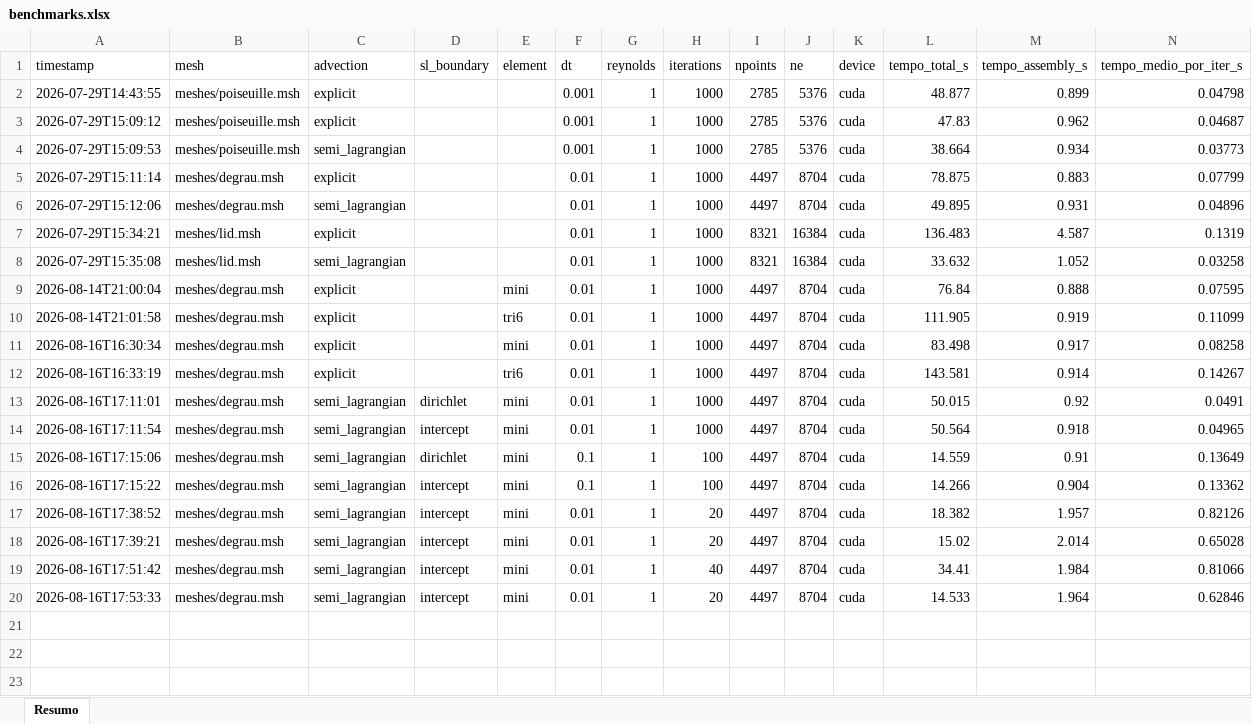
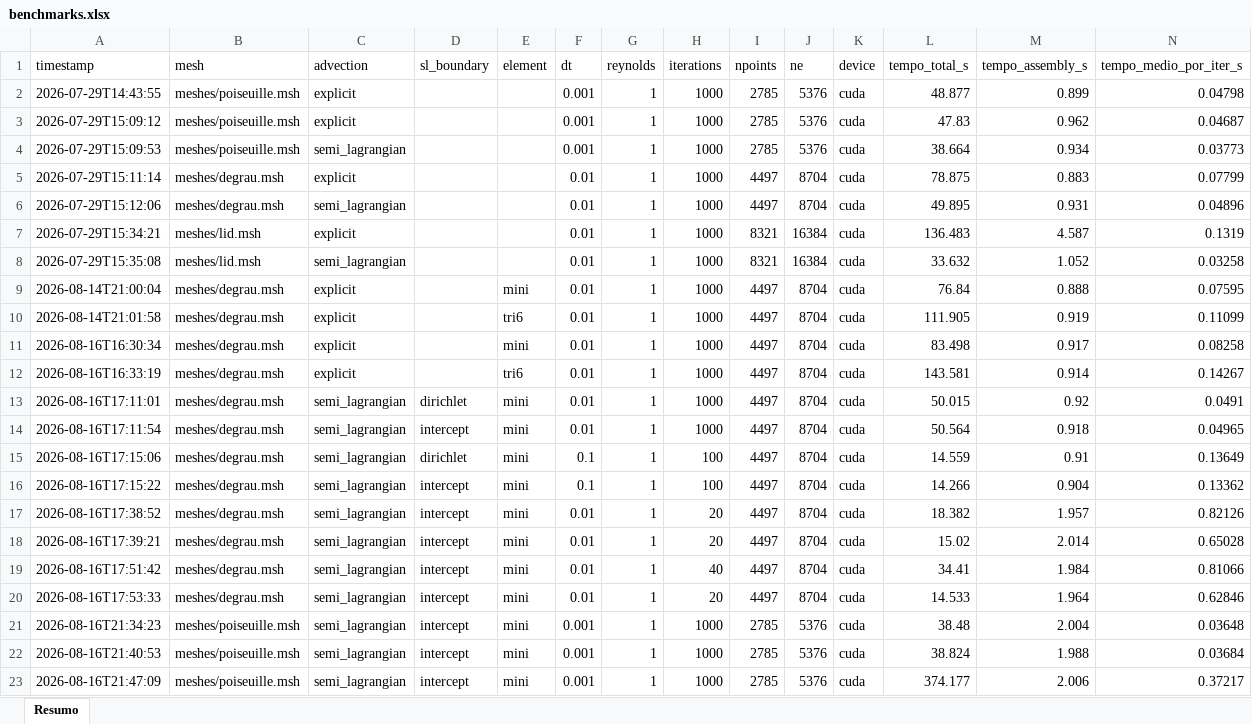
Before and after one commit to lucasmmiran/femns, an Excel workbook: solucoes/benchmarks.xlsx, sheet Resumo, drawn as a sheet; only a part is shown; values as stored, in another font and other column widths than the file's, no borders; rows hold the shown columns only; the diff names each change by its address in the sheet, - before the commit and + after, or states it on an @@ line.

```diff
--- a/solucoes/benchmarks.xlsx (sheet Resumo)
+++ b/solucoes/benchmarks.xlsx (sheet Resumo)
+row 21: 2026-08-16T21:34:23 | meshes/poiseuille.msh | semi_lagrangian | intercept | mini | 0.001 | 1 | 1000 | 2785 | 5376 | cuda | 38.48 | 2.004 | 0.03648
+row 22: 2026-08-16T21:40:53 | meshes/poiseuille.msh | semi_lagrangian | intercept | mini | 0.001 | 1 | 1000 | 2785 | 5376 | cuda | 38.824 | 1.988 | 0.03684
+row 23: 2026-08-16T21:47:09 | meshes/poiseuille.msh | semi_lagrangian | intercept | mini | 0.001 | 1 | 1000 | 2785 | 5376 | cuda | 374.177 | 2.006 | 0.37217
```
Also changed, not shown: 51 other files.
